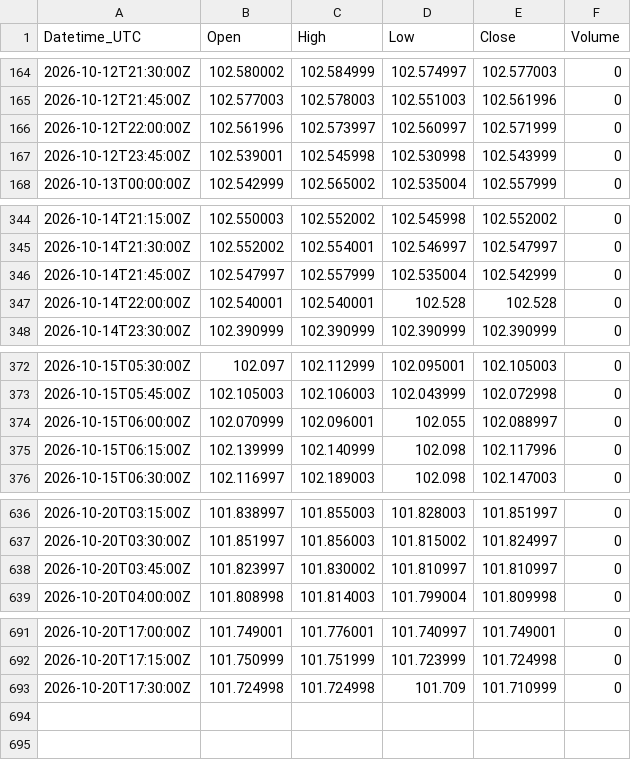
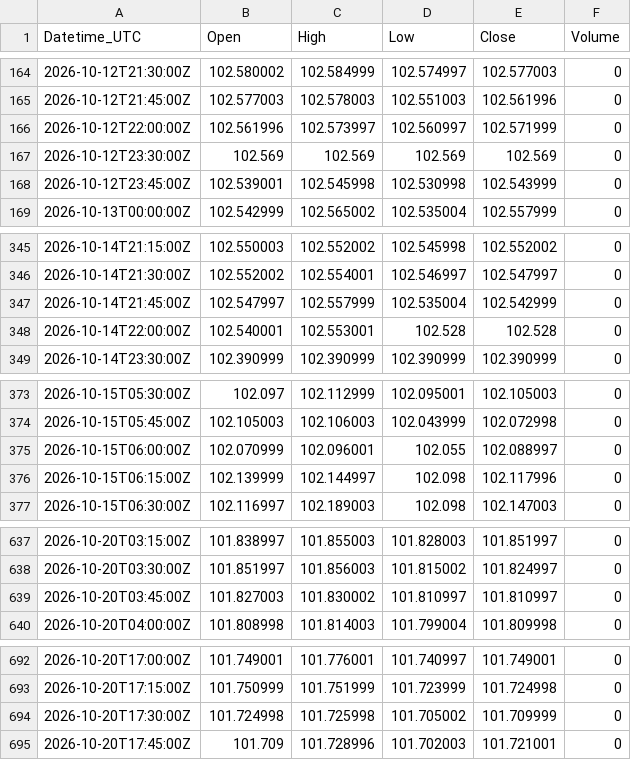
Before and after one commit to Kubula-xu/claude-finance-data, a CSV file: data/dxy_15m.csv, drawn as a sheet; only a part is shown, gaps mark what is left out.

```diff
--- a/data/dxy_15m.csv
+++ b/data/dxy_15m.csv
@@ -166,2 +166,3 @@ Datetime_UTC,Open,High,Low,Close,Volume
 2026-10-12T22:00:00Z,102.561996,102.573997,102.560997,102.571999,0
+2026-10-12T23:30:00Z,102.569,102.569,102.569,102.569,0
 2026-10-12T23:45:00Z,102.539001,102.545998,102.530998,102.543999,0
@@ -346,3 +347,3 @@ Datetime_UTC,Open,High,Low,Close,Volume
 2026-10-14T21:45:00Z,102.547997,102.557999,102.535004,102.542999,0
-2026-10-14T22:00:00Z,102.540001,102.540001,102.528,102.528,0
+2026-10-14T22:00:00Z,102.540001,102.553001,102.528,102.528,0
 2026-10-14T23:30:00Z,102.390999,102.390999,102.390999,102.390999,0
@@ -374,3 +375,3 @@ Datetime_UTC,Open,High,Low,Close,Volume
 2026-10-15T06:00:00Z,102.070999,102.096001,102.055,102.088997,0
-2026-10-15T06:15:00Z,102.139999,102.140999,102.098,102.117996,0
+2026-10-15T06:15:00Z,102.139999,102.144997,102.098,102.117996,0
 2026-10-15T06:30:00Z,102.116997,102.189003,102.098,102.147003,0
@@ -637,3 +638,3 @@ Datetime_UTC,Open,High,Low,Close,Volume
 2026-10-20T03:30:00Z,101.851997,101.856003,101.815002,101.824997,0
-2026-10-20T03:45:00Z,101.823997,101.830002,101.810997,101.810997,0
+2026-10-20T03:45:00Z,101.827003,101.830002,101.810997,101.810997,0
 2026-10-20T04:00:00Z,101.808998,101.814003,101.799004,101.809998,0
@@ -692,2 +693,3 @@ Datetime_UTC,Open,High,Low,Close,Volume
 2026-10-20T17:15:00Z,101.750999,101.751999,101.723999,101.724998,0
-2026-10-20T17:30:00Z,101.724998,101.724998,101.709,101.710999,0
+2026-10-20T17:30:00Z,101.724998,101.725998,101.705002,101.709999,0
+2026-10-20T17:45:00Z,101.709,101.728996,101.702003,101.721001,0
```
Also changed, not shown: data/ndx_15m.csv, data/spot_log.csv, 42 other files.
